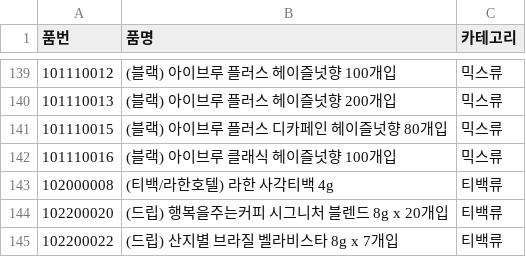
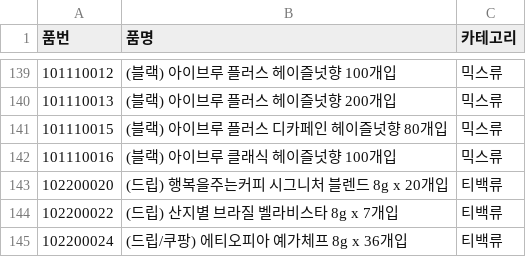
Before and after one commit to mcnulty-online/erp-sales-dashboard, a CSV file: data/skus.csv, drawn as a sheet; only a part is shown, gaps mark what is left out; the shorter side is filled out with more unchanged rows.

```diff
--- a/data/skus.csv
+++ b/data/skus.csv
@@ -142,3 +142,2 @@
 101110016,(블랙) 아이브루 클래식 헤이즐넛향 100개입,믹스류
-102000008,(티백/라한호텔) 라한 사각티백 4g,티백류
 102200020,(드립) 행복을주는커피 시그니처 블렌드 8g x 20개입,티백류
```
Also changed, not shown: data/clients.csv, 3 other files.
